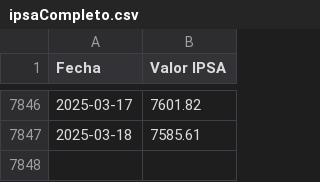
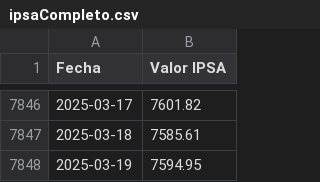
Before and after one commit to neko-soft/ipsaPrediction, a CSV file: ipsaCompleto.csv, drawn as a sheet; only a part is shown, gaps mark what is left out.

```diff
--- a/ipsaCompleto.csv
+++ b/ipsaCompleto.csv
@@ -7847 +7847,2 @@ Fecha,Valor IPSA
 2025-03-18,7585.61
+2025-03-19,7594.95
```
Also changed, not shown: 2 other files.
